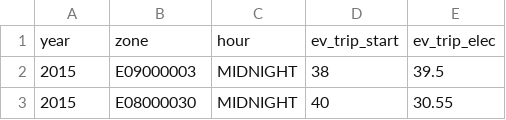
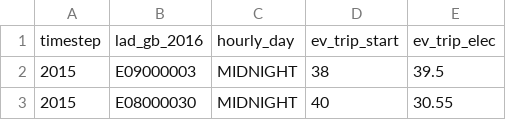
Before and after one commit to nismod/nismod2, a CSV file: data/scenarios/transport_trips.csv, drawn as a sheet; only a part is shown; removed rows and columns are numbered as before the commit, all else as after; the diff names each change by its address in the sheet, - before the commit and + after, or states it on an @@ line.

```diff
--- a/data/scenarios/transport_trips.csv
+++ b/data/scenarios/transport_trips.csv
-row 1: year | zone | hour | ev_trip_start | ev_trip_elec
+row 1: timestep | lad_gb_2016 | hourly_day | ev_trip_start | ev_trip_elec
```
Also changed, not shown: 12 other files.
